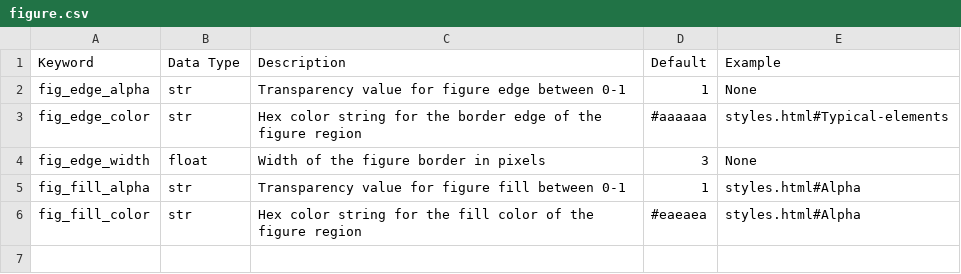
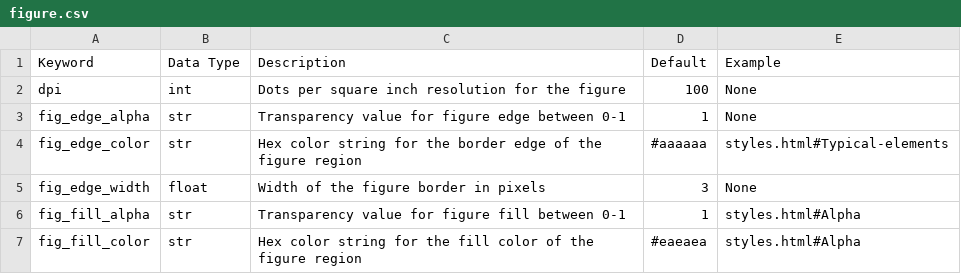
Before and after one commit to endangeredoxen/fivecentplots, a CSV file: fivecentplots/kwargs/csv/figure.csv, drawn as a sheet; the diff names each change by its address in the sheet, - before the commit and + after, or states it on an @@ line.

Commit message:
add missing kwarg to fig docstring

```diff
--- a/fivecentplots/kwargs/csv/figure.csv
+++ b/fivecentplots/kwargs/csv/figure.csv
+row 2: dpi | int | Dots per square inch resolution for the figure | 100 | None
```
Also changed, not shown: 1 other file.
